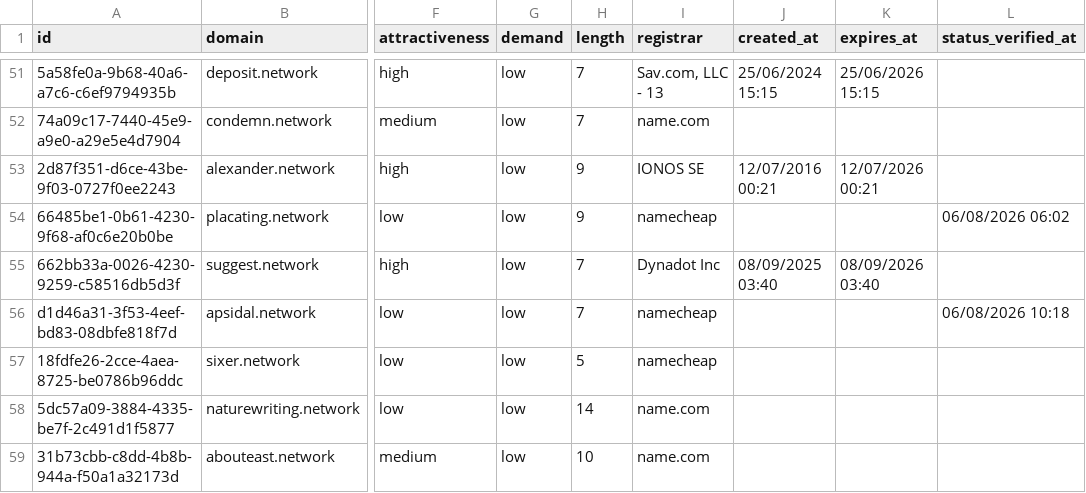
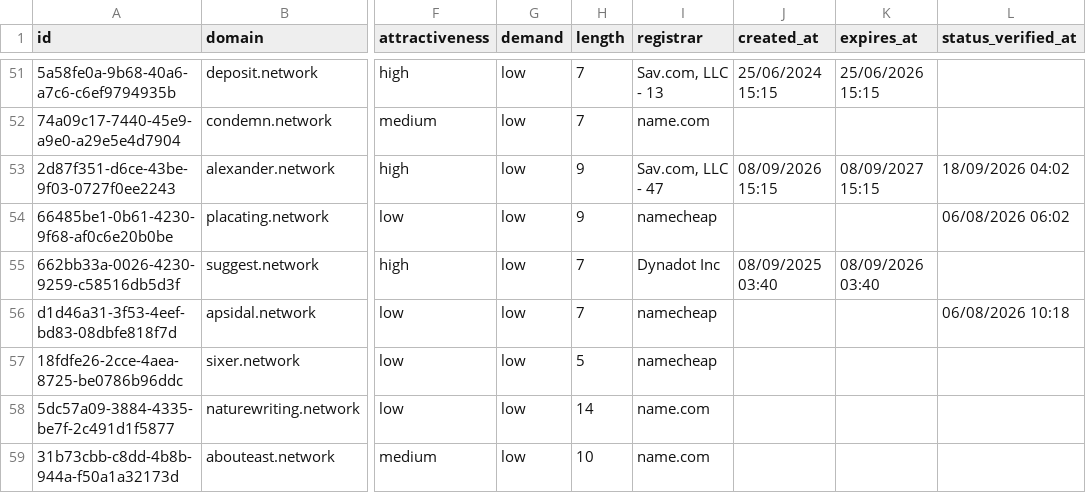
Before and after one commit to UniqueDomains/network-oneword-domains, a CSV file: network.csv, drawn as a sheet; only a part is shown, gaps mark what is left out; the diff names each change by its address in the sheet, - before the commit and + after, or states it on an @@ line.

Commit message:
Domains update

```diff
--- a/network.csv
+++ b/network.csv
-I53 (registrar): IONOS SE
+I53 (registrar): Sav.com, LLC - 47
-J53 (created_at): 12/07/2016 00:21
+J53 (created_at): 08/09/2026 15:15
-K53 (expires_at): 12/07/2026 00:21
+K53 (expires_at): 08/09/2027 15:15
-L53 (status_verified_at): (empty)
+L53 (status_verified_at): 18/09/2026 04:02
```
Also changed, not shown: 3 other files.
